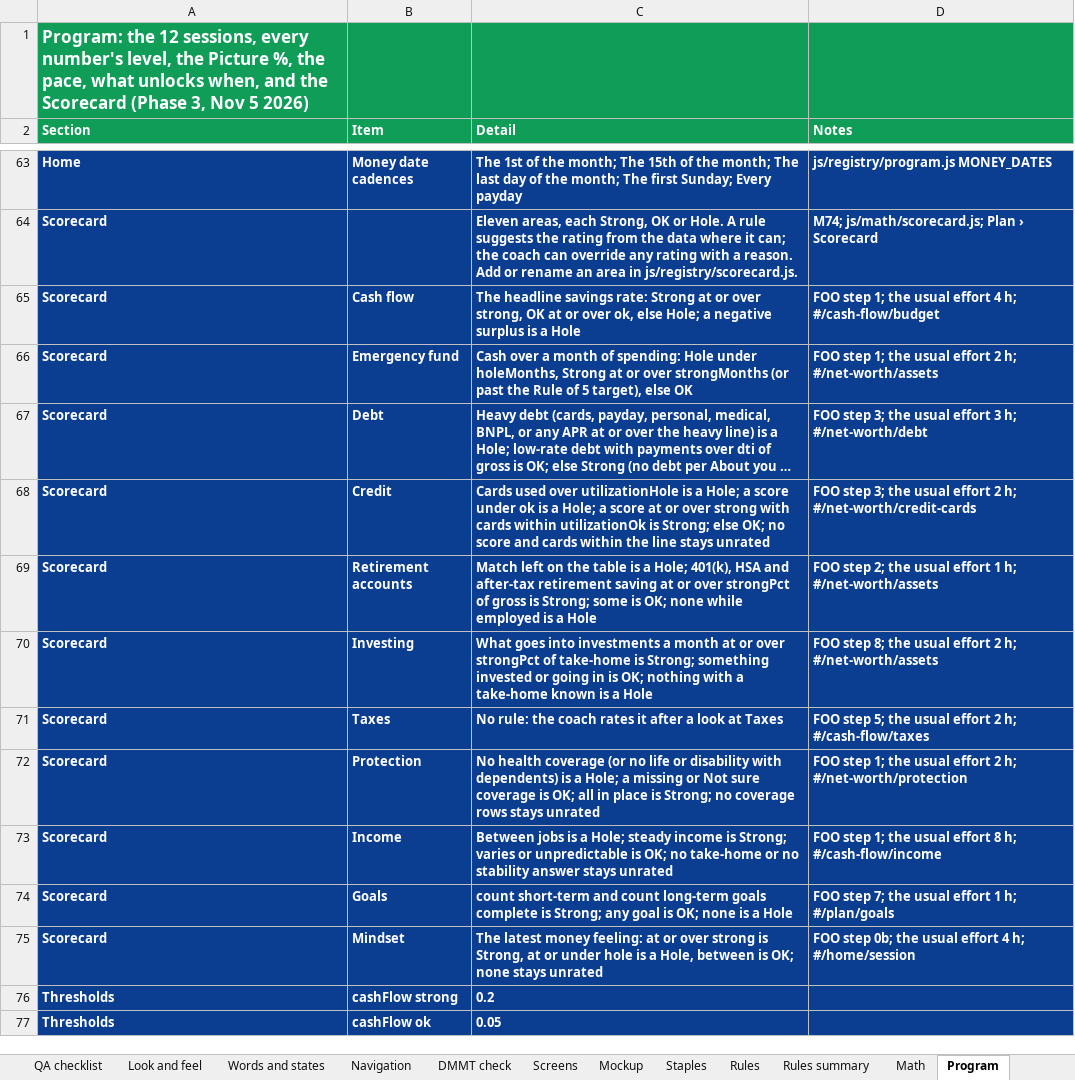
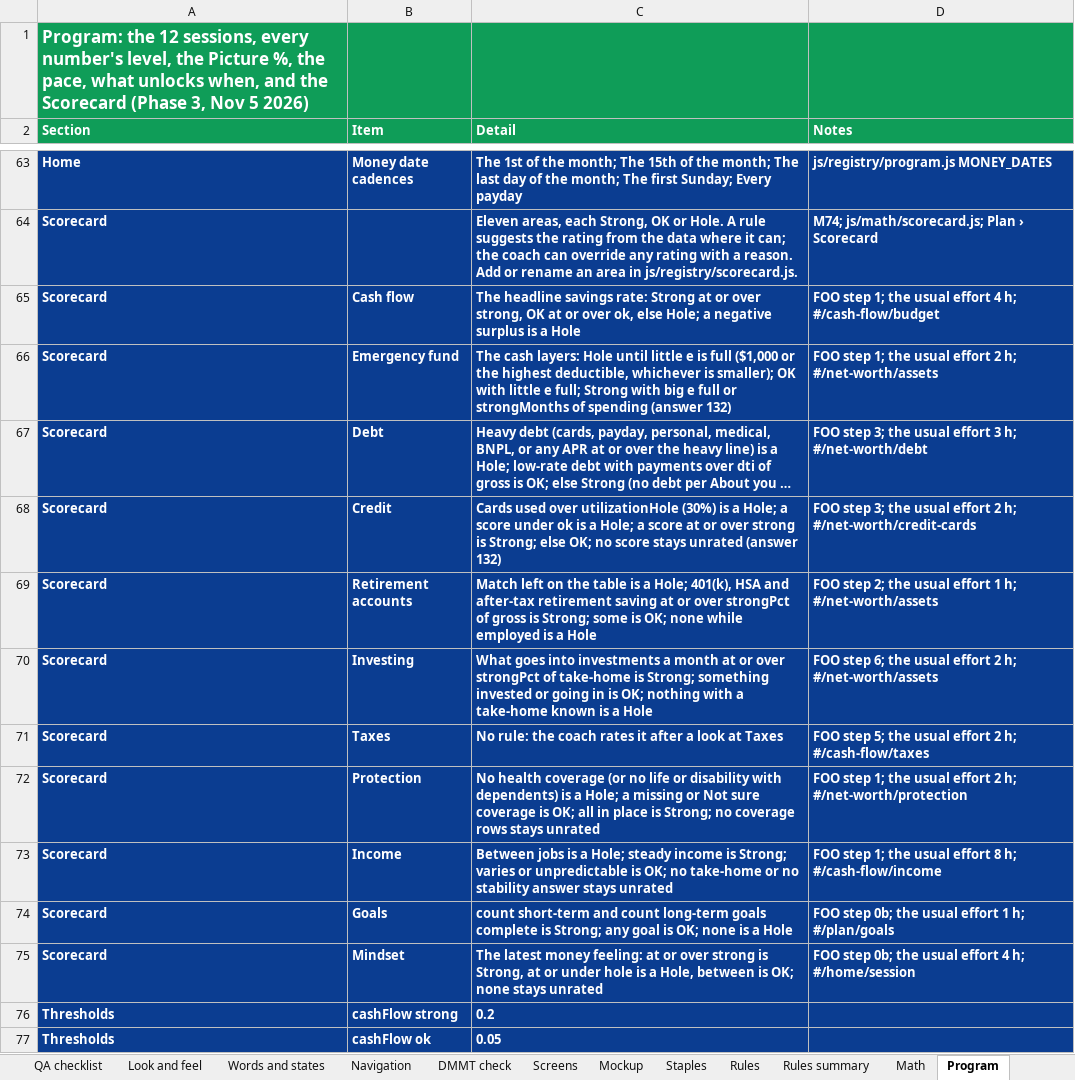
Before and after one commit to Sapphirestoneage/Slam, an Excel workbook: spec/SLAM Build Spec.xlsx, sheet Program, drawn as a sheet; only a part is shown, gaps mark what is left out; long unchanged cells end in …; values as stored, in another font and other column widths than the file's, no borders; the diff covers the shown part only; the diff names each change by its address in the sheet, - before the commit and + after, or states it on an @@ line.

```diff
--- a/spec/SLAM Build Spec.xlsx (sheet Program)
+++ b/spec/SLAM Build Spec.xlsx (sheet Program)
-C66 (Detail): Cash over a month of spending: Hole under holeMonths, Strong at or over strongMonths (or past the Rule of 5 target), else OK
+C66 (Detail): The cash layers: Hole until little e is full ($1,000 or the highest deductible, whichever is smaller); OK with little e full; Strong with big e full or strongMonths of spending (answer 132)
-C68 (Detail): …over utilizationHole is a Hole; a score under ok is a Hole; a score at or over strong with cards within utilizationOk is Strong; else OK; no score and cards within the line stays unrated
+C68 (Detail): …over utilizationHole (30%) is a Hole; a score under ok is a Hole; a score at or over strong is Strong; else OK; no score stays unrated (answer 132)
-D70 (Notes): FOO step 8; the usual…
+D70 (Notes): FOO step 6; the usual…
-D74 (Notes): FOO step 7; the usual…
+D74 (Notes): FOO step 0b; the usual…
```
Also changed, not shown: 34 added rows, 2 removed rows and 11 edited cells elsewhere in this sheet, sheet Math, 6 other files.
